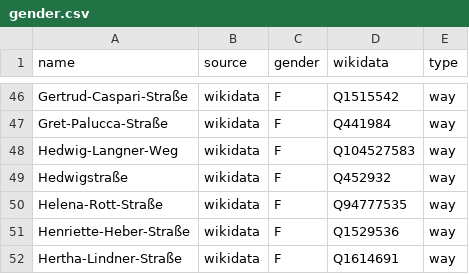
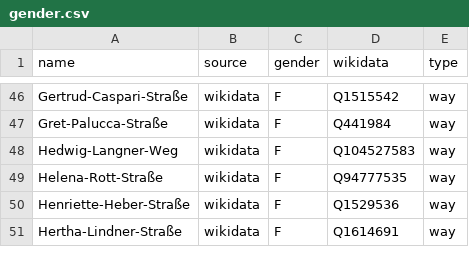
Before and after one commit to EqualStreetNames/equalstreetnames-dresden, a CSV file: data/gender.csv, drawn as a sheet; only a part is shown, gaps mark what is left out; the diff names each change by its address in the sheet, - before the commit and + after, or states it on an @@ line.

```diff
--- a/data/gender.csv
+++ b/data/gender.csv
-row 49: Hedwigstraße | wikidata | F | Q452932 | way
```
Also changed, not shown: data/other.csv, 4 other files.
